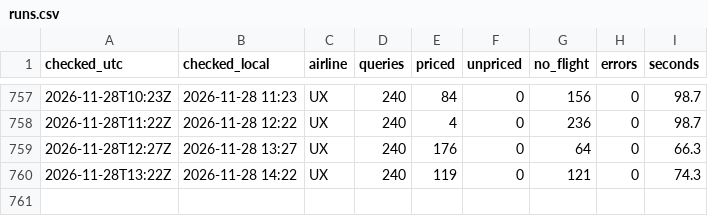
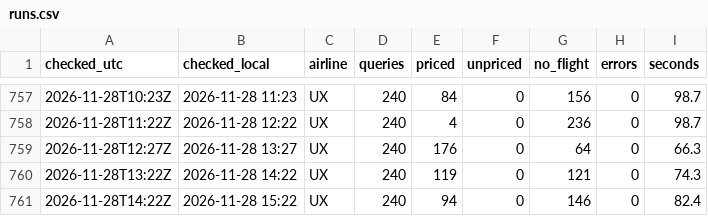
Before and after one commit to epons96/flight-price-tracker, a CSV file: data/runs.csv, drawn as a sheet; only a part is shown, gaps mark what is left out.

```diff
--- a/data/runs.csv
+++ b/data/runs.csv
@@ -760 +760,2 @@ checked_utc,checked_local,airline,queries,priced,unpriced,no_flight,errors,secon
 2026-11-28T13:22Z,2026-11-28 14:22,UX,240,119,0,121,0,74.3
+2026-11-28T14:22Z,2026-11-28 15:22,UX,240,94,0,146,0,82.4
```
Also changed, not shown: 1 other file.
